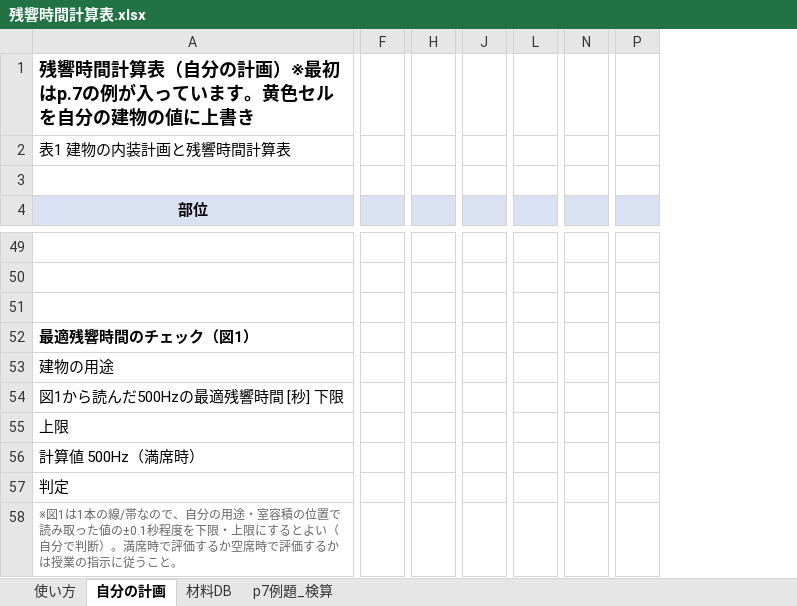
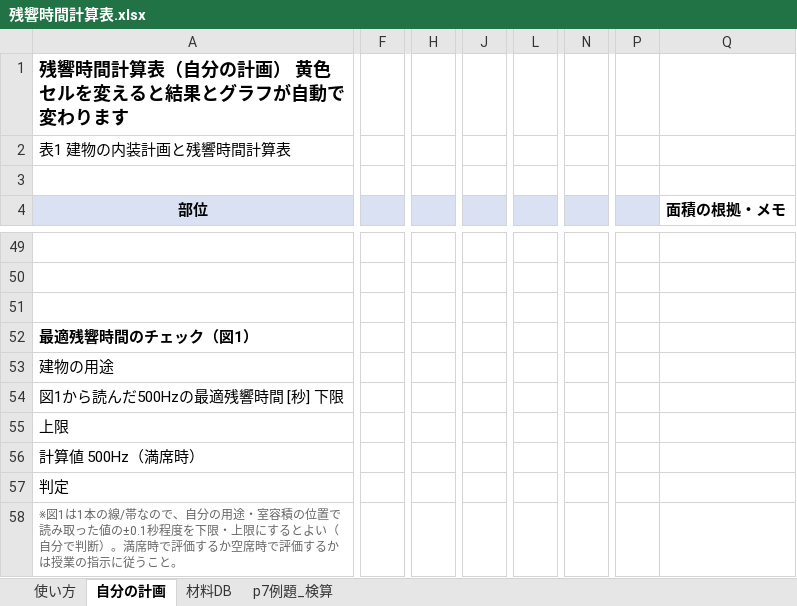
Before and after one commit to hinahina2968-hue/-, an Excel workbook: 残響時間レポート/残響時間計算表.xlsx, sheet 自分の計画, drawn as a sheet; only a part is shown, gaps mark what is left out; values as stored, in another font and other column widths than the file's, no borders; charts and pictures not drawn; removed rows and columns are numbered as before the commit, all else as after; the diff covers the shown part only; the diff names each change by its address in the sheet, - before the commit and + after, or states it on an @@ line.

```diff
--- a/残響時間レポート/残響時間計算表.xlsx (sheet 自分の計画)
+++ b/残響時間レポート/残響時間計算表.xlsx (sheet 自分の計画)
-column F, empty
+column F, empty
-column H, empty
+column H, empty
-column J, empty
+column J, empty
-column L, empty
+column L, empty
-column N, empty
+column N, empty
-column P, empty
+column P, empty
+column Q (面積の根拠・メモ), empty
-A1 (部位): 残響時間計算表（自分の計画）※最初はp.7の例が入っています。黄色セルを自分の建物の値に上書き
+A1 (部位): 残響時間計算表（自分の計画） 黄色セルを変えると結果とグラフが自動で変わります
```
Also changed, not shown: 3 added rows, 3 removed rows, 39 edited cells and cell formats elsewhere in this sheet, sheet 材料DB, sheet p7例題_検算, sheet 使い方, formulas that keep their value, charts or pictures.
